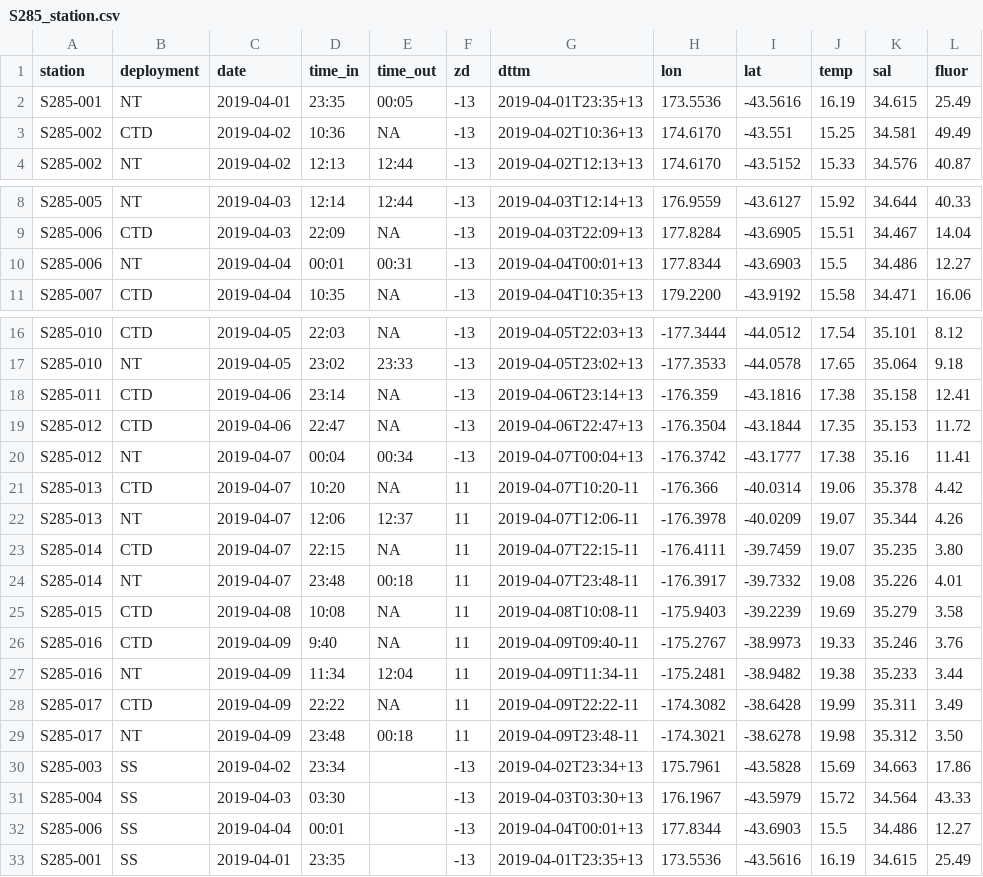
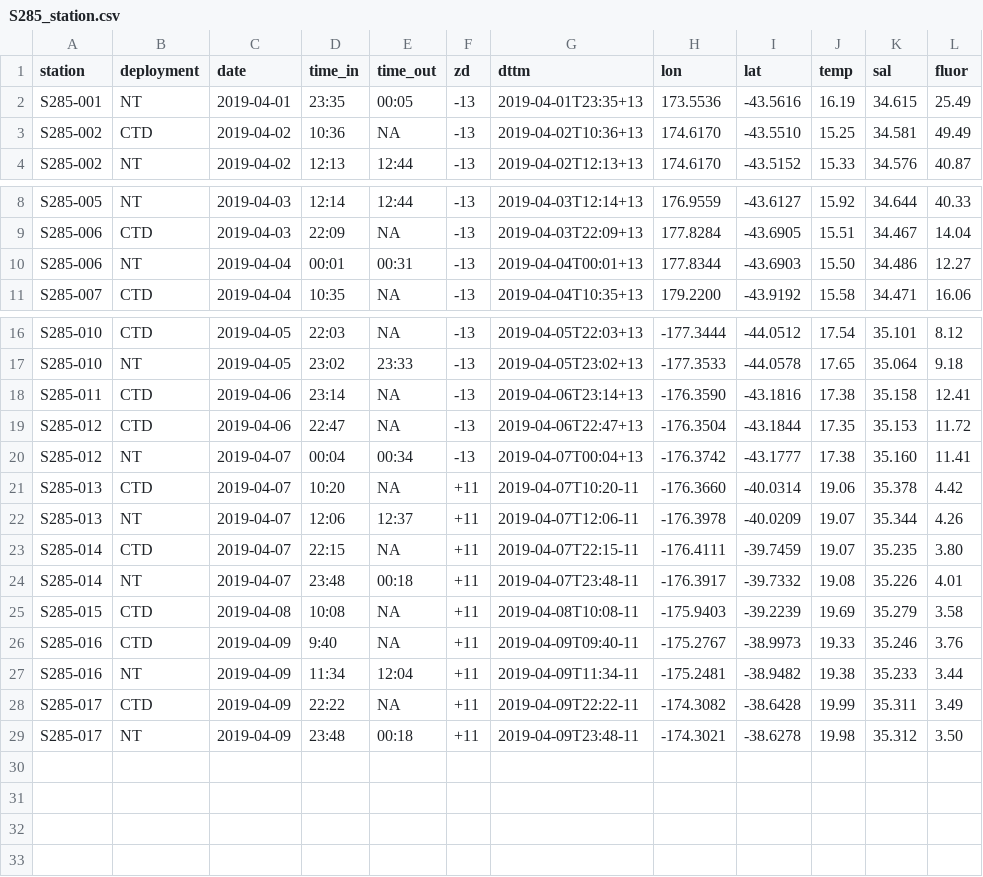
Before and after one commit to benharden27/seaprocess, a CSV file: inst/extdata/S285_station.csv, drawn as a sheet; only a part is shown, gaps mark what is left out.

Commit message:
Modified example data sheets.

```diff
--- a/inst/extdata/S285_station.csv
+++ b/inst/extdata/S285_station.csv
@@ -2,3 +2,3 @@ station,deployment,date,time_in,time_out,zd,dttm,lon,lat,temp,sal,fluor
 S285-001,NT,2019-04-01,23:35,00:05,-13,2019-04-01T23:35+13, 173.5536,-43.5616,16.19,34.615,25.49
-S285-002,CTD,2019-04-02,10:36,NA,-13,2019-04-02T10:36+13, 174.6170,-43.551,15.25,34.581,49.49
+S285-002,CTD,2019-04-02,10:36,NA,-13,2019-04-02T10:36+13, 174.6170,-43.5510,15.25,34.581,49.49
 S285-002,NT,2019-04-02,12:13,12:44,-13,2019-04-02T12:13+13, 174.6170,-43.5152,15.33,34.576,40.87
@@ -9,3 +9,3 @@ S285-005,NT,2019-04-03,12:14,12:44,-13,2019-04-03T12:14+13, 176.9559,-43.6127,15
 S285-006,CTD,2019-04-03,22:09,NA,-13,2019-04-03T22:09+13, 177.8284,-43.6905,15.51,34.467,14.04
-S285-006,NT,2019-04-04,00:01,00:31,-13,2019-04-04T00:01+13, 177.8344,-43.6903,15.5,34.486,12.27
+S285-006,NT,2019-04-04,00:01,00:31,-13,2019-04-04T00:01+13, 177.8344,-43.6903,15.50,34.486,12.27
 S285-007,CTD,2019-04-04,10:35,NA,-13,2019-04-04T10:35+13, 179.2200,-43.9192,15.58,34.471,16.06
@@ -17,17 +17,13 @@ S285-010,CTD,2019-04-05,22:03,NA,-13,2019-04-05T22:03+13,-177.3444,-44.0512,17.5
 S285-010,NT,2019-04-05,23:02,23:33,-13,2019-04-05T23:02+13,-177.3533,-44.0578,17.65,35.064, 9.18
-S285-011,CTD,2019-04-06,23:14,NA,-13,2019-04-06T23:14+13,-176.359,-43.1816,17.38,35.158,12.41
+S285-011,CTD,2019-04-06,23:14,NA,-13,2019-04-06T23:14+13,-176.3590,-43.1816,17.38,35.158,12.41
 S285-012,CTD,2019-04-06,22:47,NA,-13,2019-04-06T22:47+13,-176.3504,-43.1844,17.35,35.153,11.72
-S285-012,NT,2019-04-07,00:04,00:34,-13,2019-04-07T00:04+13,-176.3742,-43.1777,17.38,35.16,11.41
-S285-013,CTD,2019-04-07,10:20,NA,11,2019-04-07T10:20-11,-176.366,-40.0314,19.06,35.378, 4.42
-S285-013,NT,2019-04-07,12:06,12:37,11,2019-04-07T12:06-11,-176.3978,-40.0209,19.07,35.344, 4.26
-S285-014,CTD,2019-04-07,22:15,NA,11,2019-04-07T22:15-11,-176.4111,-39.7459,19.07,35.235, 3.80
-S285-014,NT,2019-04-07,23:48,00:18,11,2019-04-07T23:48-11,-176.3917,-39.7332,19.08,35.226, 4.01
-S285-015,CTD,2019-04-08,10:08,NA,11,2019-04-08T10:08-11,-175.9403,-39.2239,19.69,35.279, 3.58
-S285-016,CTD,2019-04-09,9:40,NA,11,2019-04-09T09:40-11,-175.2767,-38.9973,19.33,35.246, 3.76
-S285-016,NT,2019-04-09,11:34,12:04,11,2019-04-09T11:34-11,-175.2481,-38.9482,19.38,35.233, 3.44
-S285-017,CTD,2019-04-09,22:22,NA,11,2019-04-09T22:22-11,-174.3082,-38.6428,19.99,35.311, 3.49
-S285-017,NT,2019-04-09,23:48,00:18,11,2019-04-09T23:48-11,-174.3021,-38.6278,19.98,35.312, 3.50
-S285-003,SS,2019-04-02,23:34,,-13,2019-04-02T23:34+13, 175.7961,-43.5828,15.69,34.663,17.86
-S285-004,SS,2019-04-03,03:30,,-13,2019-04-03T03:30+13, 176.1967,-43.5979,15.72,34.564,43.33
-S285-006,SS,2019-04-04,00:01,,-13,2019-04-04T00:01+13, 177.8344,-43.6903,15.5,34.486,12.27
-S285-001,SS,2019-04-01,23:35,,-13,2019-04-01T23:35+13, 173.5536,-43.5616,16.19,34.615,25.49
+S285-012,NT,2019-04-07,00:04,00:34,-13,2019-04-07T00:04+13,-176.3742,-43.1777,17.38,35.160,11.41
+S285-013,CTD,2019-04-07,10:20,NA,+11,2019-04-07T10:20-11,-176.3660,-40.0314,19.06,35.378, 4.42
+S285-013,NT,2019-04-07,12:06,12:37,+11,2019-04-07T12:06-11,-176.3978,-40.0209,19.07,35.344, 4.26
+S285-014,CTD,2019-04-07,22:15,NA,+11,2019-04-07T22:15-11,-176.4111,-39.7459,19.07,35.235, 3.80
+S285-014,NT,2019-04-07,23:48,00:18,+11,2019-04-07T23:48-11,-176.3917,-39.7332,19.08,35.226, 4.01
+S285-015,CTD,2019-04-08,10:08,NA,+11,2019-04-08T10:08-11,-175.9403,-39.2239,19.69,35.279, 3.58
+S285-016,CTD,2019-04-09,9:40,NA,+11,2019-04-09T09:40-11,-175.2767,-38.9973,19.33,35.246, 3.76
+S285-016,NT,2019-04-09,11:34,12:04,+11,2019-04-09T11:34-11,-175.2481,-38.9482,19.38,35.233, 3.44
+S285-017,CTD,2019-04-09,22:22,NA,+11,2019-04-09T22:22-11,-174.3082,-38.6428,19.99,35.311, 3.49
+S285-017,NT,2019-04-09,23:48,00:18,+11,2019-04-09T23:48-11,-174.3021,-38.6278,19.98,35.312, 3.50
```
Also changed, not shown: 1 other file.
